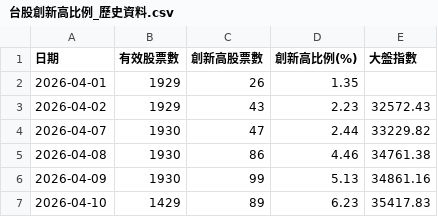
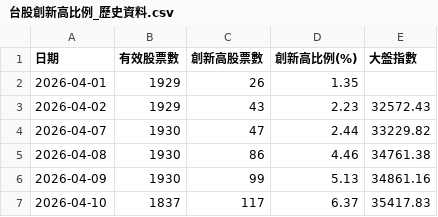
Before and after one commit to moazawang/tw-stock-high-ratio, a CSV file: 台股創新高比例_歷史資料.csv, drawn as a sheet.

```diff
--- a/台股創新高比例_歷史資料.csv
+++ b/台股創新高比例_歷史資料.csv
@@ -6,2 +6,2 @@
 2026-04-09,1930,99,5.13,34861.16
-2026-04-10,1429,89,6.23,35417.83
+2026-04-10,1837,117,6.37,35417.83
```
Also changed, not shown: 1 other file.
